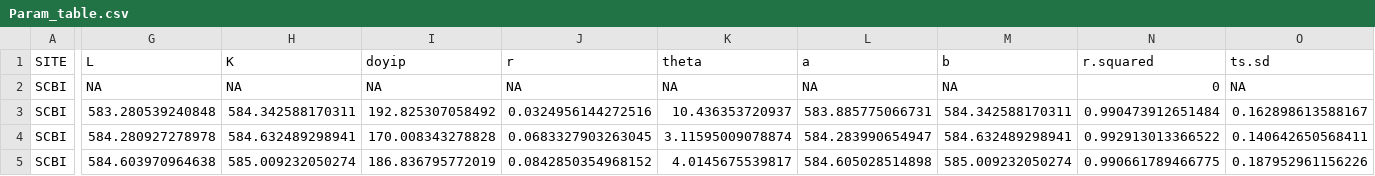
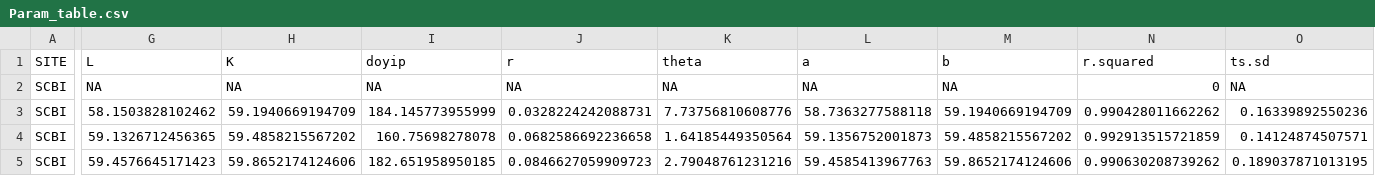
Before and after one commit to SCBI-ForestGEO/Dendrobands, a CSV file: results/McMahon_code_output/Param_table.csv, drawn as a sheet; only a part is shown, gaps mark what is left out; the diff covers the shown part only; the diff names each change by its address in the sheet, - before the commit and + after, or states it on an @@ line.

```diff
--- a/results/McMahon_code_output/Param_table.csv
+++ b/results/McMahon_code_output/Param_table.csv
-G3 (L): 583.280539240848
+G3 (L): 58.1503828102462
-H3 (K): 584.342588170311
+H3 (K): 59.1940669194709
-I3 (doyip): 192.825307058492
+I3 (doyip): 184.145773955999
-J3 (r): 0.0324956144272516
+J3 (r): 0.0328224242088731
-K3 (theta): 10.436353720937
+K3 (theta): 7.73756810608776
-L3 (a): 583.885775066731
+L3 (a): 58.7363277588118
-M3 (b): 584.342588170311
+M3 (b): 59.1940669194709
-N3 (r.squared): 0.990473912651484
+N3 (r.squared): 0.990428011662262
-O3 (ts.sd): 0.162898613588167
+O3 (ts.sd): 0.16339892550236
-G4 (L): 584.280927278978
+G4 (L): 59.1326712456365
-H4 (K): 584.632489298941
+H4 (K): 59.4858215567202
-I4 (doyip): 170.008343278828
+I4 (doyip): 160.75698278078
-J4 (r): 0.0683327903263045
+J4 (r): 0.0682586692236658
-K4 (theta): 3.11595009078874
+K4 (theta): 1.64185449350564
-L4 (a): 584.283990654947
+L4 (a): 59.1356752001873
-M4 (b): 584.632489298941
+M4 (b): 59.4858215567202
-N4 (r.squared): 0.992913013366522
+N4 (r.squared): 0.992913515721859
-O4 (ts.sd): 0.140642650568411
+O4 (ts.sd): 0.14124874507571
-G5 (L): 584.603970964638
+G5 (L): 59.4576645171423
-H5 (K): 585.009232050274
+H5 (K): 59.8652174124606
-I5 (doyip): 186.836795772019
+I5 (doyip): 182.651958950185
-J5 (r): 0.0842850354968152
+J5 (r): 0.0846627059909723
-K5 (theta): 4.0145675539817
+K5 (theta): 2.79048761231216
-L5 (a): 584.605028514898
+L5 (a): 59.4585413967763
-M5 (b): 585.009232050274
+M5 (b): 59.8652174124606
-N5 (r.squared): 0.990661789466775
+N5 (r.squared): 0.990630208739262
-O5 (ts.sd): 0.187952961156226
+O5 (ts.sd): 0.189037871013195
```
Also changed, not shown: 62 edited cells elsewhere in this file, results/McMahon_code_output/Param_table_complete.csv, 8 other files.
